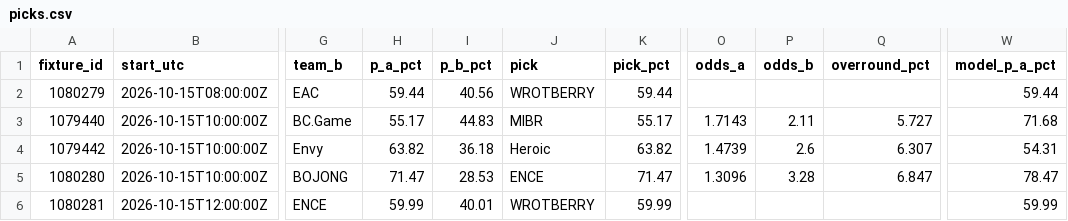
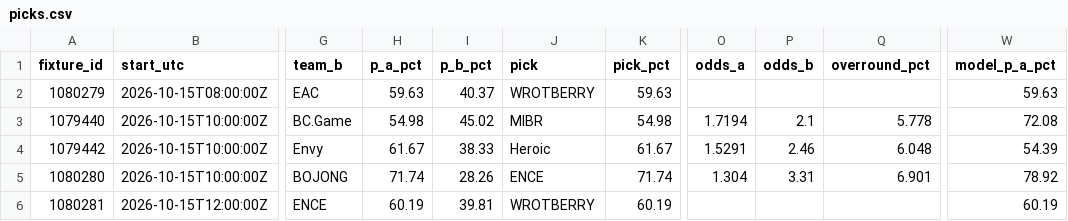
Before and after one commit to buffedlizard55-lab/MaltaProj1, a CSV file: briefing/data/picks.csv, drawn as a sheet; only a part is shown, gaps mark what is left out; the diff covers the shown part only; the diff names each change by its address in the sheet, - before the commit and + after, or states it on an @@ line.

```diff
--- a/briefing/data/picks.csv
+++ b/briefing/data/picks.csv
-H2 (p_a_pct): 59.44
+H2 (p_a_pct): 59.63
-I2 (p_b_pct): 40.56
+I2 (p_b_pct): 40.37
-K2 (pick_pct): 59.44
+K2 (pick_pct): 59.63
-W2 (model_p_a_pct): 59.44
+W2 (model_p_a_pct): 59.63
-H3 (p_a_pct): 55.17
+H3 (p_a_pct): 54.98
-I3 (p_b_pct): 44.83
+I3 (p_b_pct): 45.02
-K3 (pick_pct): 55.17
+K3 (pick_pct): 54.98
-O3 (odds_a): 1.7143
+O3 (odds_a): 1.7194
-P3 (odds_b): 2.11
+P3 (odds_b): 2.1
-Q3 (overround_pct): 5.727
+Q3 (overround_pct): 5.778
-W3 (model_p_a_pct): 71.68
+W3 (model_p_a_pct): 72.08
-H4 (p_a_pct): 63.82
+H4 (p_a_pct): 61.67
-I4 (p_b_pct): 36.18
+I4 (p_b_pct): 38.33
-K4 (pick_pct): 63.82
+K4 (pick_pct): 61.67
-O4 (odds_a): 1.4739
+O4 (odds_a): 1.5291
-P4 (odds_b): 2.6
+P4 (odds_b): 2.46
-Q4 (overround_pct): 6.307
+Q4 (overround_pct): 6.048
-W4 (model_p_a_pct): 54.31
+W4 (model_p_a_pct): 54.39
-H5 (p_a_pct): 71.47
+H5 (p_a_pct): 71.74
-I5 (p_b_pct): 28.53
+I5 (p_b_pct): 28.26
-K5 (pick_pct): 71.47
+K5 (pick_pct): 71.74
-O5 (odds_a): 1.3096
+O5 (odds_a): 1.304
-P5 (odds_b): 3.28
+P5 (odds_b): 3.31
-Q5 (overround_pct): 6.847
+Q5 (overround_pct): 6.901
-W5 (model_p_a_pct): 78.47
+W5 (model_p_a_pct): 78.92
-H6 (p_a_pct): 59.99
+H6 (p_a_pct): 60.19
-I6 (p_b_pct): 40.01
+I6 (p_b_pct): 39.81
-K6 (pick_pct): 59.99
+K6 (pick_pct): 60.19
-W6 (model_p_a_pct): 59.99
+W6 (model_p_a_pct): 60.19
```
Also changed, not shown: 55 edited cells elsewhere in this file, briefing/data/flags.csv, 10 other files.
